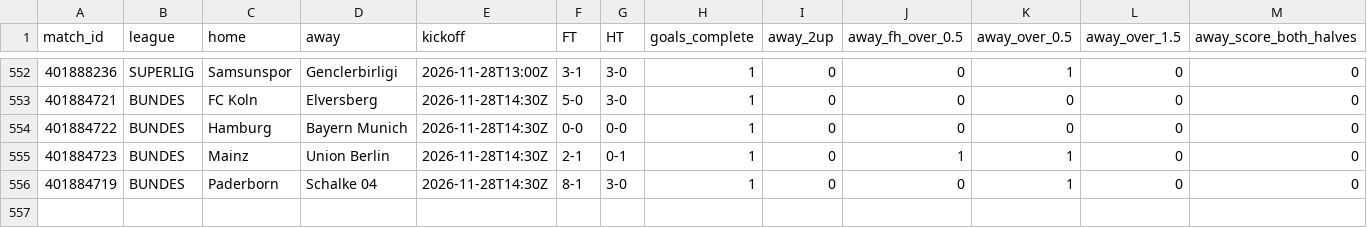
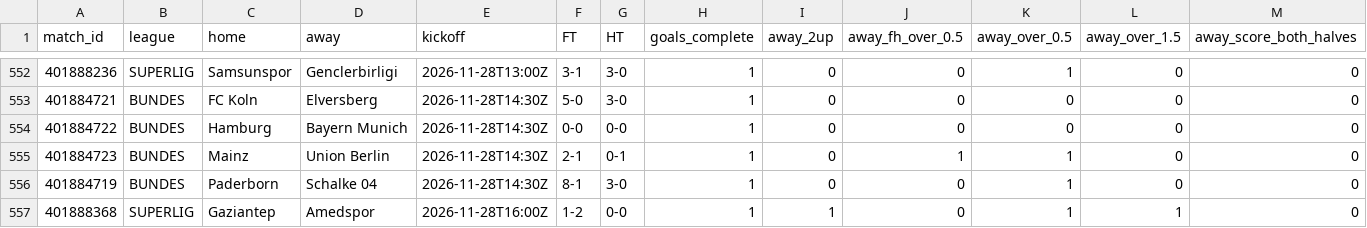
Before and after one commit to Lyzer10/betpred, a CSV file: engine/data/live/research/results.csv, drawn as a sheet; only a part is shown, gaps mark what is left out; rows hold the shown columns only; the diff names each change by its address in the sheet, - before the commit and + after, or states it on an @@ line.

```diff
--- a/engine/data/live/research/results.csv
+++ b/engine/data/live/research/results.csv
+row 557: 401888368 | SUPERLIG | Gaziantep | Amedspor | 2026-11-28T16:00Z | 1-2 | 0-0 | 1 | 1 | 0 | 1 | 1 | 0
```
Also changed, not shown: 7 other files.
